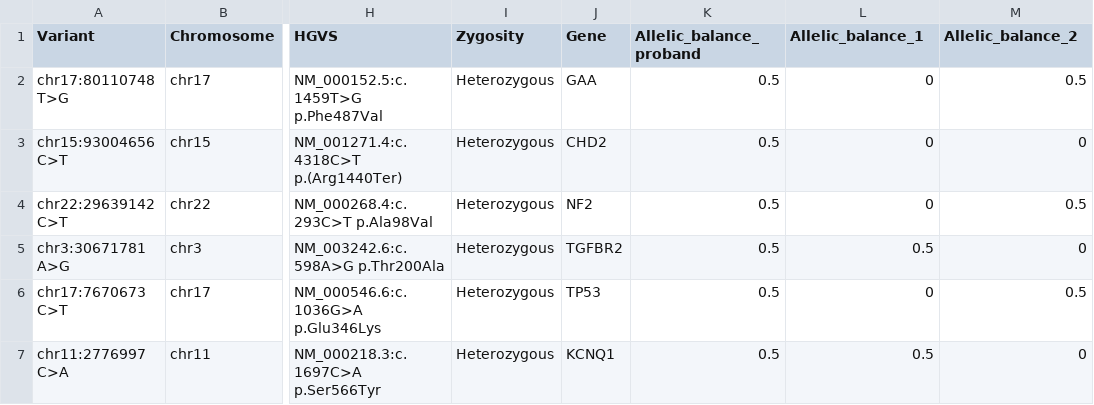
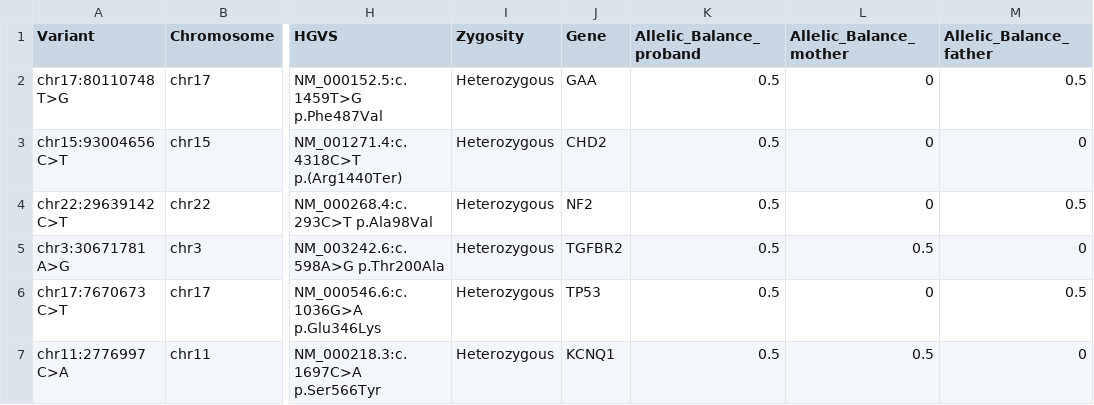
Before and after one commit to fredsanto/IVA, a CSV file: TRIO_SYNTH_DEMO/profile_CHD2_v2.csv, drawn as a sheet; only a part is shown, gaps mark what is left out; the diff names each change by its address in the sheet, - before the commit and + after, or states it on an @@ line.

```diff
--- a/TRIO_SYNTH_DEMO/profile_CHD2_v2.csv
+++ b/TRIO_SYNTH_DEMO/profile_CHD2_v2.csv
-K1: Allelic_balance_proband
+K1: Allelic_Balance_proband
-L1: Allelic_balance_1
+L1: Allelic_Balance_mother
-M1: Allelic_balance_2
+M1: Allelic_Balance_father
```
Also changed, not shown: TRIO_SYNTH_DEMO/profile_EBF3_v2.csv, TRIO_SYNTH_DEMO/profile_GNRHR_v2.csv, 10 other files.
